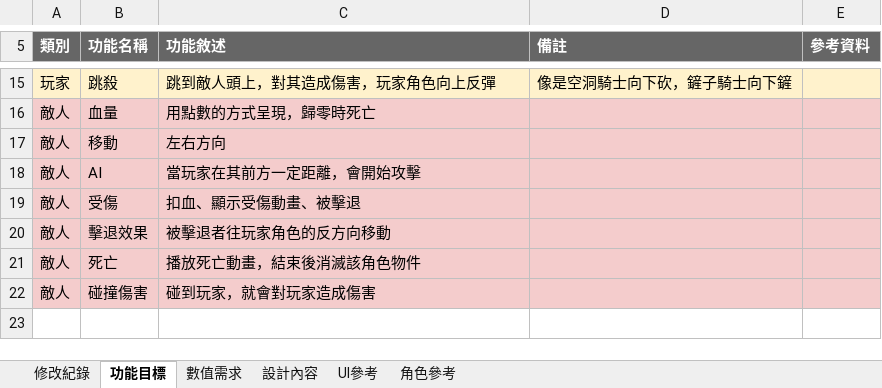
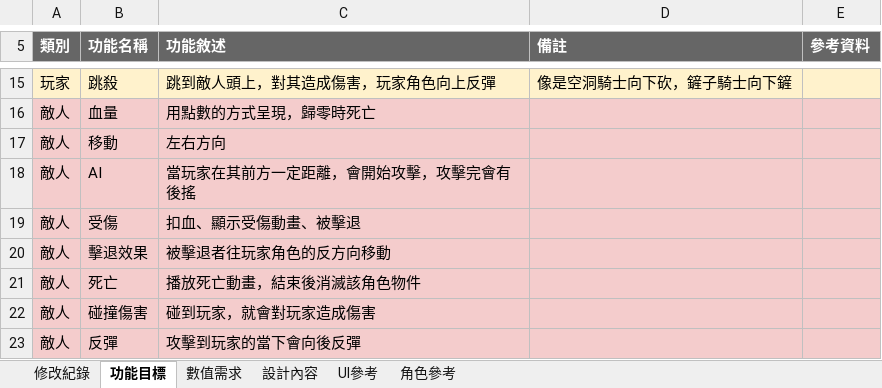
Before and after one commit to wayen22884/PHANTOMData, an Excel workbook: 企劃/Phantom Knight Prototype.xlsx, sheet 功能目標, drawn as a sheet; only a part is shown, gaps mark what is left out; values as stored, in another font and other column widths than the file's, no borders; charts and pictures not drawn; the diff names each change by its address in the sheet, - before the commit and + after, or states it on an @@ line.

Commit message:
-Revive Phantom Knight Prototype.xlsx

```diff
--- a/企劃/Phantom Knight Prototype.xlsx (sheet 功能目標)
+++ b/企劃/Phantom Knight Prototype.xlsx (sheet 功能目標)
-C18 (功能敘述): 當玩家在其前方一定距離，會開始攻擊
+C18 (功能敘述): 當玩家在其前方一定距離，會開始攻擊，攻擊完會有後搖
+row 23: 敵人 | 反彈 | 攻擊到玩家的當下會向後反彈
```
